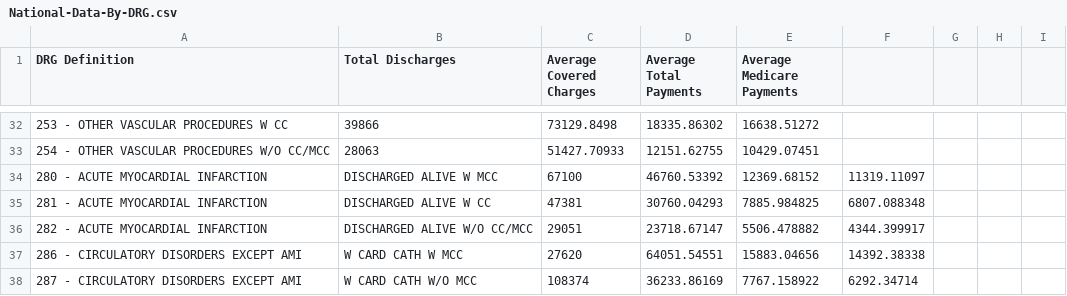
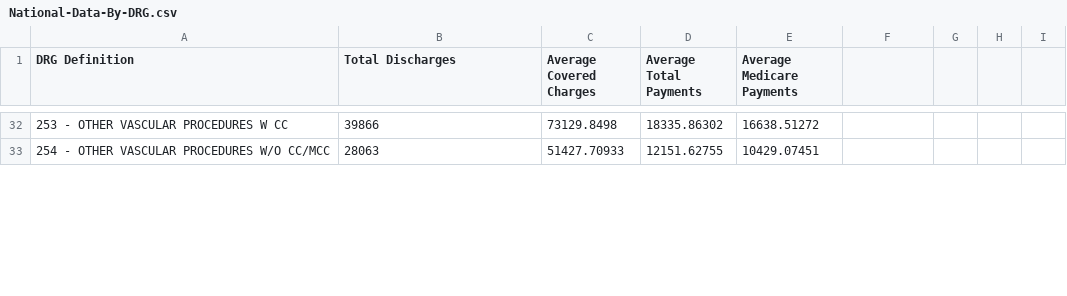
Before and after one commit to alblaine/visualanalytics690, a CSV file: data/National-Data-By-DRG.csv, drawn as a sheet; only a part is shown, gaps mark what is left out; removed rows and columns are numbered as before the commit, all else as after; the diff covers the shown part only; the diff names each change by its address in the sheet, - before the commit and + after, or states it on an @@ line.

```diff
--- a/data/National-Data-By-DRG.csv
+++ b/data/National-Data-By-DRG.csv
-row 34: 280 - ACUTE MYOCARDIAL INFARCTION | DISCHARGED ALIVE W MCC | 67100 | 46760.53392 | 12369.68152 | 11319.11097
-row 35: 281 - ACUTE MYOCARDIAL INFARCTION | DISCHARGED ALIVE W CC | 47381 | 30760.04293 | 7885.984825 | 6807.088348
-row 36: 282 - ACUTE MYOCARDIAL INFARCTION | DISCHARGED ALIVE W/O CC/MCC | 29051 | 23718.67147 | 5506.478882 | 4344.399917
-row 37: 286 - CIRCULATORY DISORDERS EXCEPT AMI | W CARD CATH W MCC | 27620 | 64051.54551 | 15883.04656 | 14392.38338
-row 38: 287 - CIRCULATORY DISORDERS EXCEPT AMI | W CARD CATH W/O MCC | 108374 | 36233.86169 | 7767.158922 | 6292.34714
```
Also changed, not shown: 10 added rows and 5 removed rows elsewhere in this file, data/NC-DRG-Summary-Data.csv, 4 other files.
